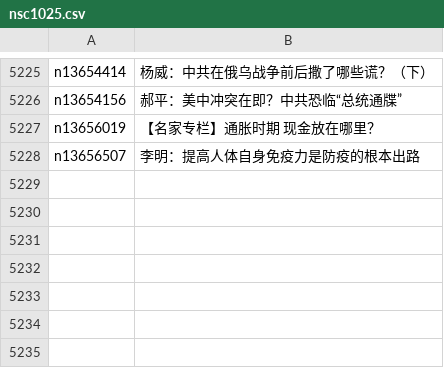
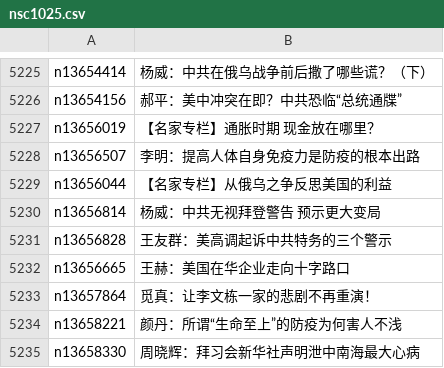
Before and after one commit to easy2view/epoch-comment, a CSV file: indexes/nsc1025.csv, drawn as a sheet; only a part is shown, gaps mark what is left out.

```diff
--- a/indexes/nsc1025.csv
+++ b/indexes/nsc1025.csv
@@ -5228 +5228,8 @@ n13656019,【名家专栏】通胀时期 现金放在哪里？
 n13656507,李明：提高人体自身免疫力是防疫的根本出路
+n13656044,【名家专栏】从俄乌之争反思美国的利益
+n13656814,杨威：中共无视拜登警告 预示更大变局
+n13656828,王友群：美高调起诉中共特务的三个警示
+n13656665,王赫：美国在华企业走向十字路口
+n13657864,觅真：让李文栋一家的悲剧不再重演！
+n13658221,颜丹：所谓“生命至上”的防疫为何害人不浅
+n13658330,周晓辉：拜习会新华社声明泄中南海最大心病
```
Also changed, not shown: indexes/nsc1026.csv, indexes/nsc993.csv, 22 other files.
